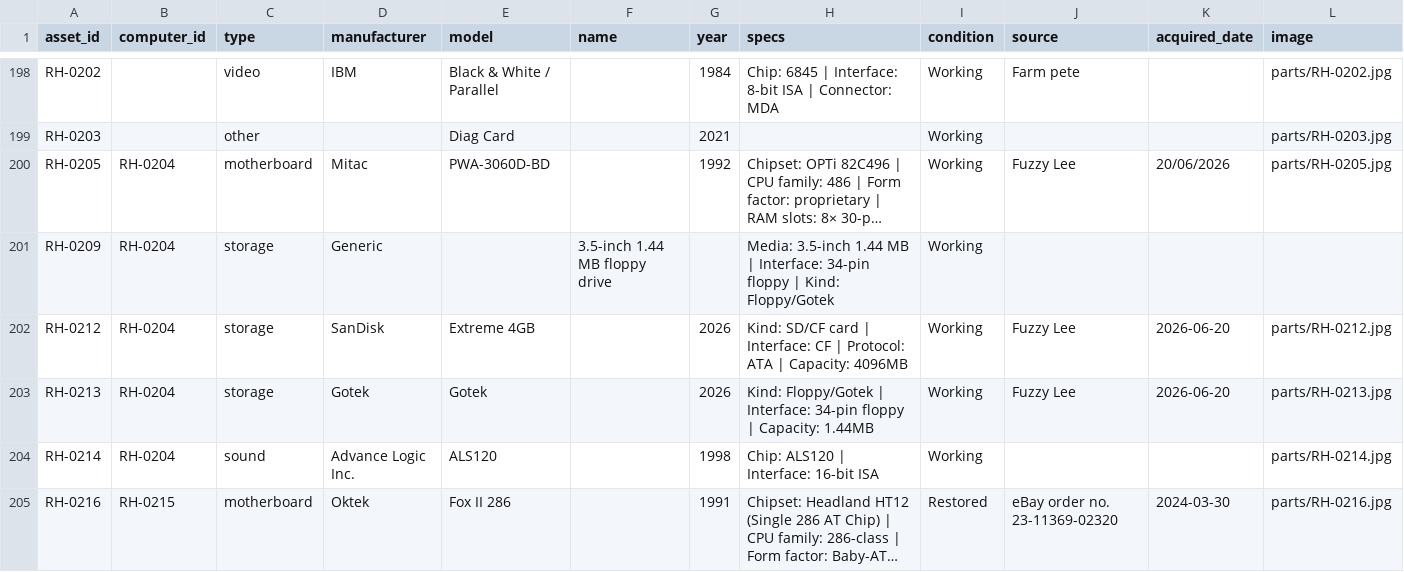
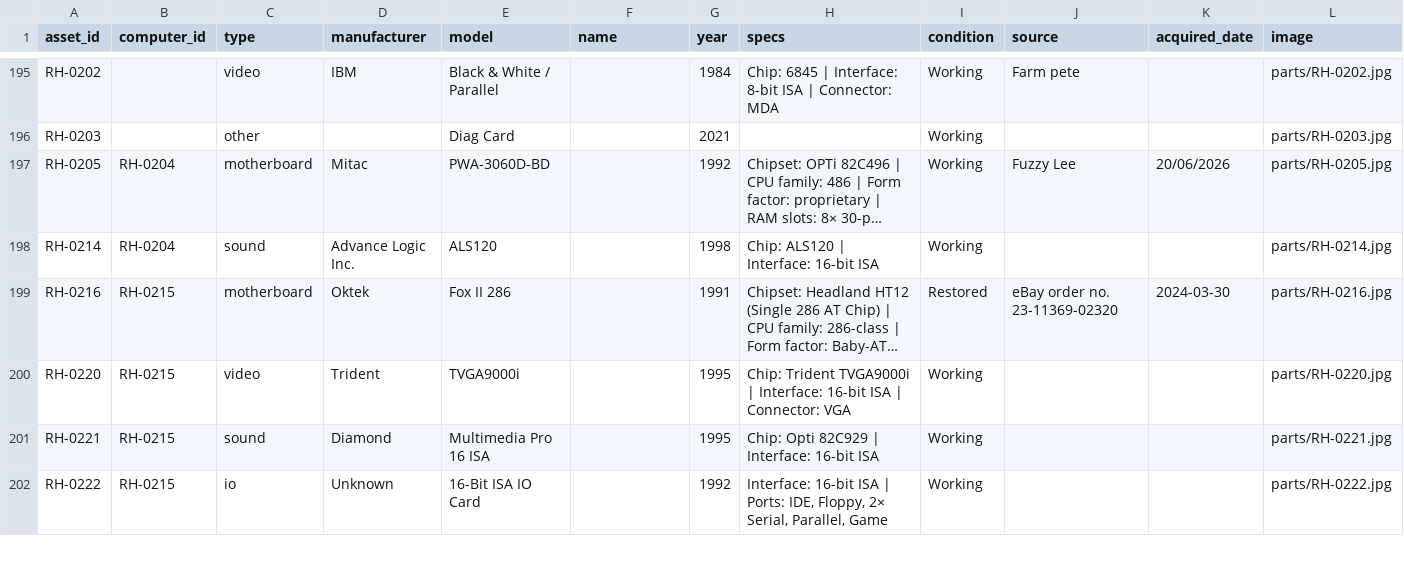
Before and after one commit to hmerrett/retro-hardware-database, a CSV file: data/parts.csv, drawn as a sheet; only a part is shown, gaps mark what is left out; the shorter side is filled out with more unchanged rows; long unchanged cells end in …; rows hold the shown columns only; the diff covers the shown part only; the diff names each change by its address in the sheet, - before the commit and + after, or states it on an @@ line.

Commit message:
Floppy/optical/CF-SD are computer attributes; only hard disks/tape are parts
- computer gains a 'drives' field; build walk routes storage by kind:
  hard disk/tape -> tagged part, floppy/optical/CF-SD -> drives field
- migrate 9 installed floppy/CF drives onto their computers + delete the parts;
  backfill Kind: Hard disk on the 10 mechanical hard disks; spare RH-0094 kept
- computer page + label show Drives; schema updated

```diff
--- a/data/parts.csv
+++ b/data/parts.csv
-row 201: RH-0209 | RH-0204 | storage | Generic |  | 3.5-inch 1.44 MB floppy drive |  | Media: 3.5-inch 1.44 MB | Interface: 34-pin floppy | Kind: Floppy/Gotek | Working
-row 202: RH-0212 | RH-0204 | storage | SanDisk | Extreme 4GB |  | 2026 | Kind: SD/CF card | Interface: CF | Protocol: ATA | Capacity: 4096MB | Working | Fuzzy Lee | 2026-06-20 | parts/RH-0212.jpg
-row 203: RH-0213 | RH-0204 | storage | Gotek | Gotek |  | 2026 | Kind: Floppy/Gotek | Interface: 34-pin floppy | Capacity: 1.44MB | Working | Fuzzy Lee | 2026-06-20 | parts/RH-0213.jpg
```
Also changed, not shown: 6 removed rows and 10 edited cells elsewhere in this file, data/computers.csv, 5 other files.
